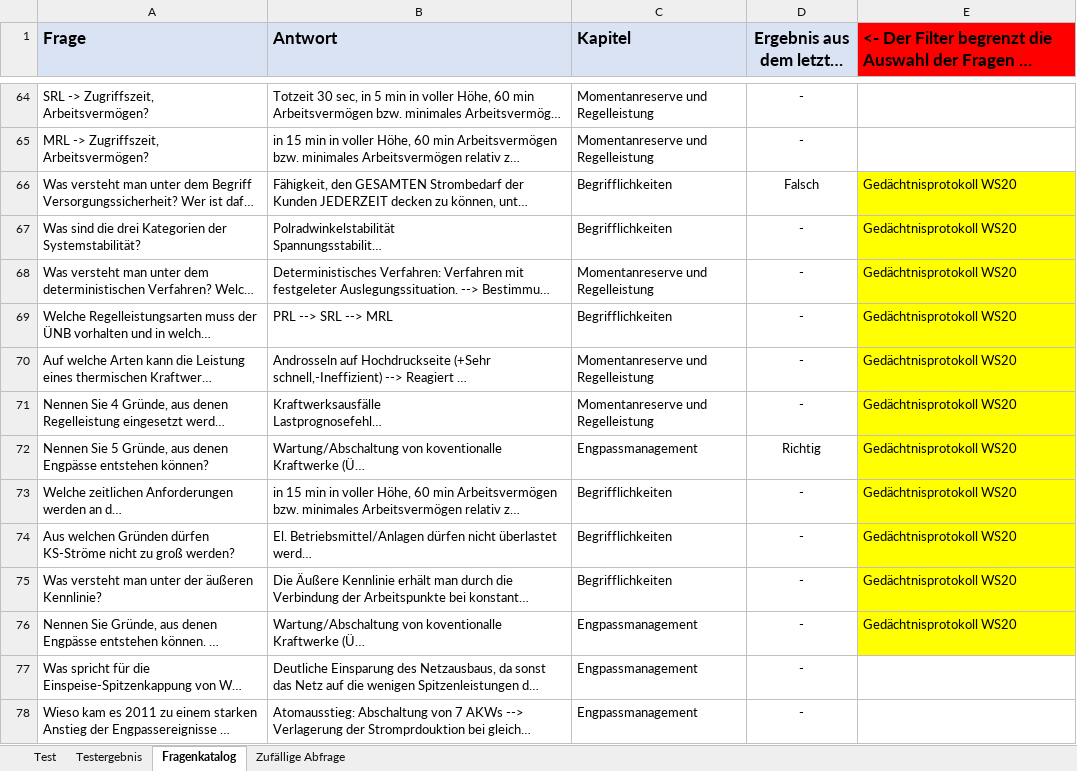
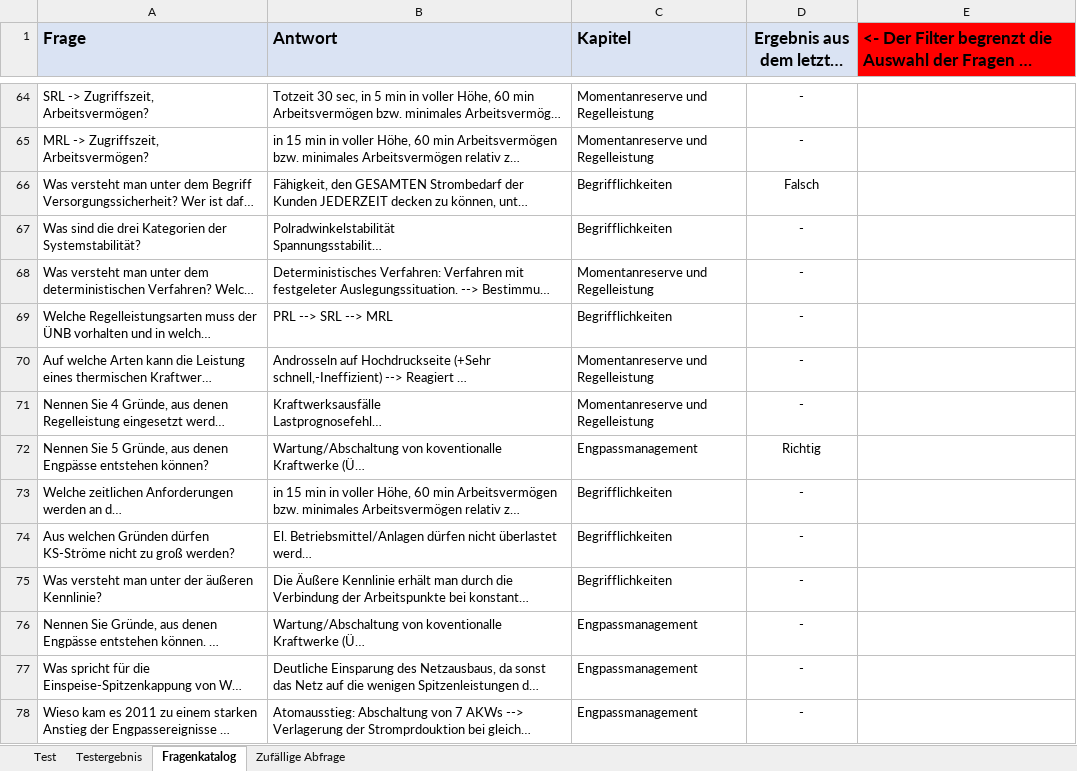
Before and after one commit to BingoDiBongo/Fragenkatalog, an Excel workbook: Fragenkatalog.xlsm, sheet Fragenkatalog, drawn as a sheet; only a part is shown, gaps mark what is left out; long unchanged cells end in …; values as stored, in another font and other column widths than the file's, no borders; the diff names each change by its address in the sheet, - before the commit and + after, or states it on an @@ line.

Commit message:
Add files via upload

```diff
--- a/Fragenkatalog.xlsm (sheet Fragenkatalog)
+++ b/Fragenkatalog.xlsm (sheet Fragenkatalog)
-E66:E76: Gedächtnisprotokoll WS20
+E66:E76: (empty)
-E66:E76 fill: #FFFF00
+E66:E76 fill: none
```
